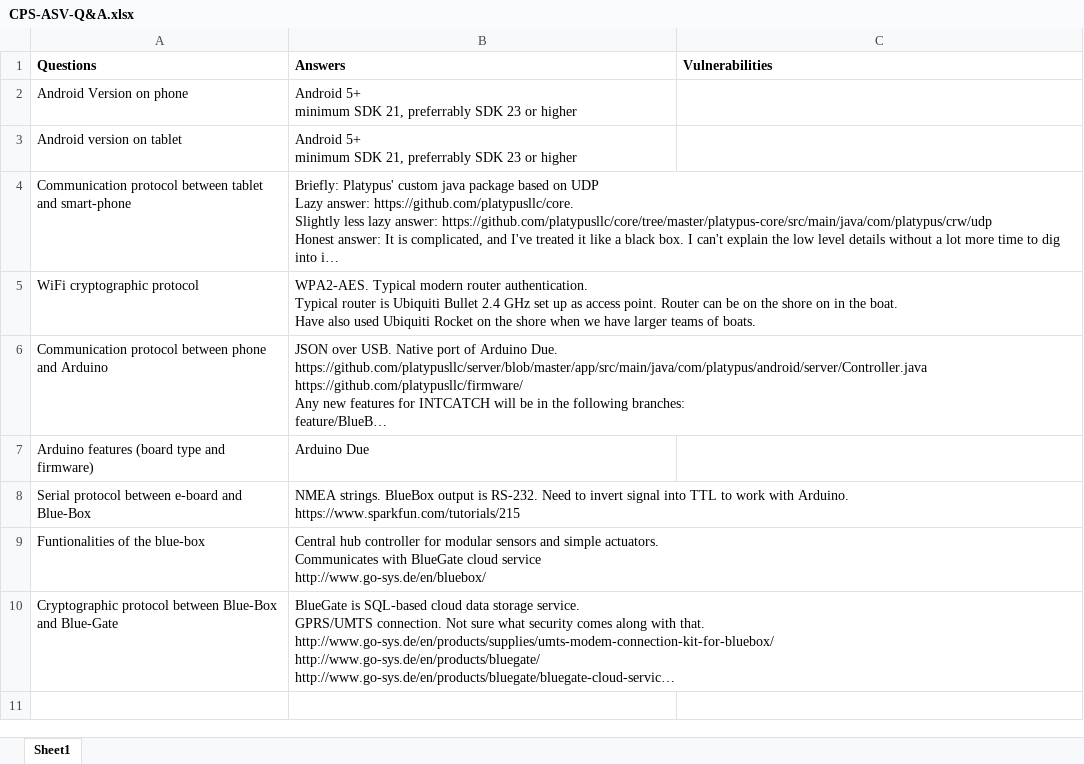
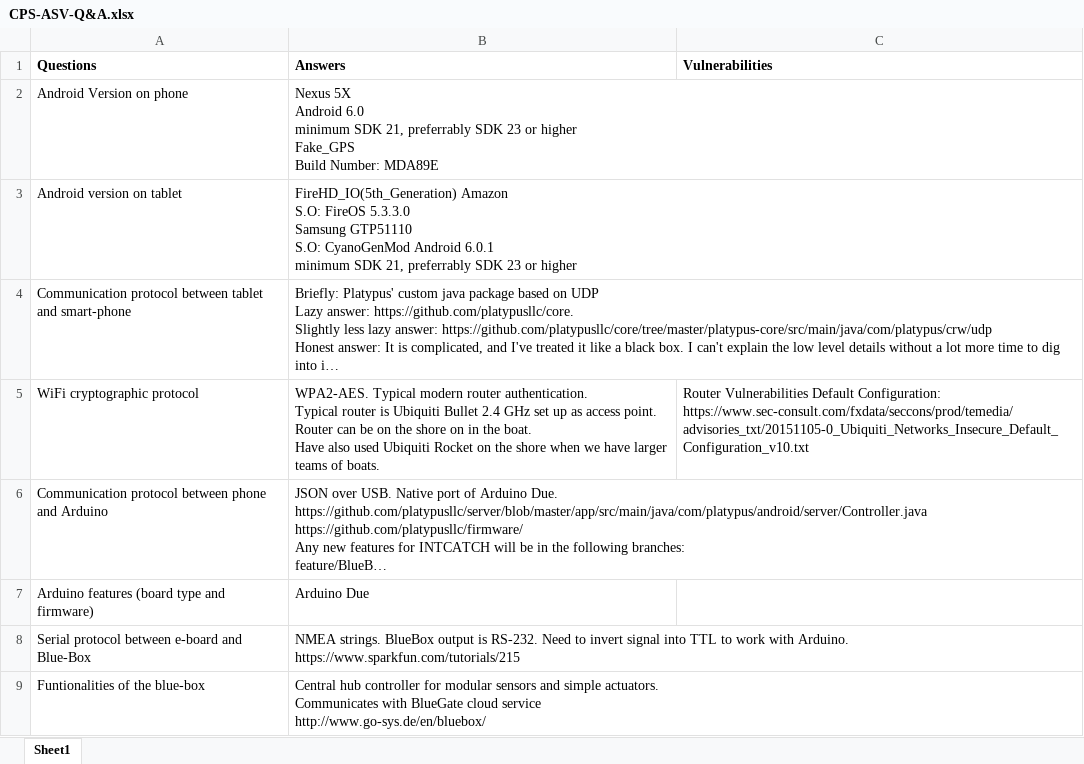
Before and after one commit to MOlivato/Tesi_Magistrale_Olivato_Bianchi, an Excel workbook: Documentation/CPS-ASV-Q&A.xlsx, sheet Sheet1, drawn as a sheet; only a part is shown; the shorter side is filled out with more unchanged rows; long unchanged cells end in …; values as stored, in another font and other column widths than the file's, no borders; ↵ is a line break in a cell; the diff names each change by its address in the sheet, - before the commit and + after, or states it on an @@ line.

```diff
--- a/Documentation/CPS-ASV-Q&A.xlsx (sheet Sheet1)
+++ b/Documentation/CPS-ASV-Q&A.xlsx (sheet Sheet1)
-B2 (Answers): Android 5+ ↵ minimum SDK 21, preferrably SDK 23 or higher
+B2 (Answers): Nexus 5X ↵ Android 6.0 ↵ minimum SDK 21, preferrably SDK 23 or higher ↵ Fake_GPS ↵ Build Number: MDA89E
-B3 (Answers): Android 5+ ↵ minimum SDK…
+B3 (Answers): FireHD_IO(5th_Generation) Amazon ↵ S.O: FireOS 5.3.3.0 ↵ Samsung GTP51110 ↵ S.O: CyanoGenMod Android 6.0.1 ↵ minimum SDK…
-C5 (Vulnerabilities): (empty)
+C5 (Vulnerabilities): Router Vulnerabilities Default Configuration: https://www.sec-consult.com/fxdata/seccons/prod/temedia/advisories_txt/20151105-0_Ubiquiti_Networks_Insecure_Default_Configuration_v10.txt
```
Also changed, not shown: Documentation/BlueBox/Bluebox_Vulnerabilities.xlsx.
